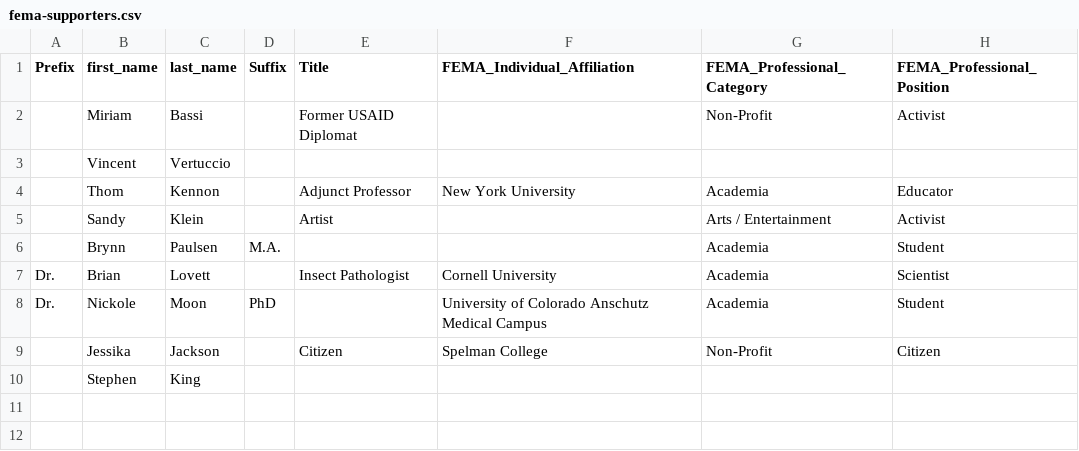
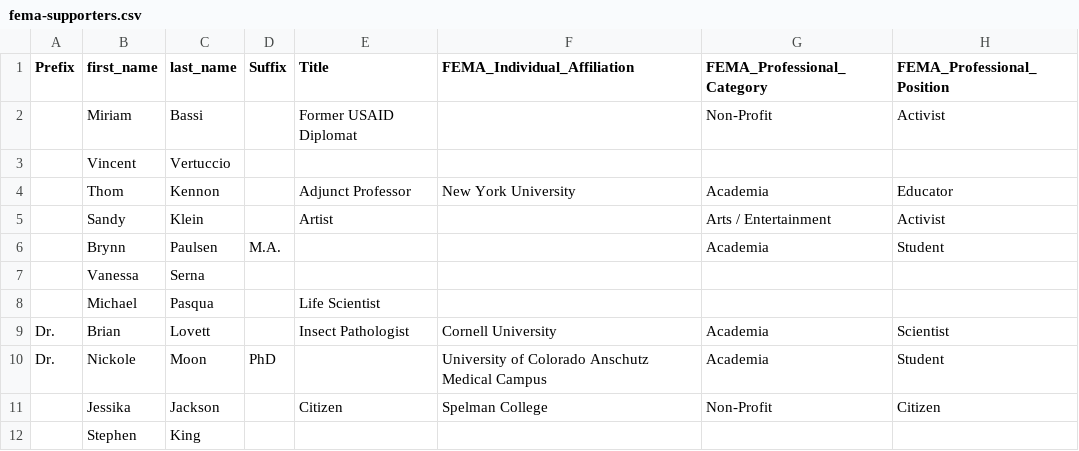
Before and after one commit to SUFSweb/SUFS, a CSV file: fema-supporters.csv, drawn as a sheet; the diff names each change by its address in the sheet, - before the commit and + after, or states it on an @@ line.

Commit message:
Update fema-supporters.csv

```diff
--- a/fema-supporters.csv
+++ b/fema-supporters.csv
+row 7:  | Vanessa | Serna
+row 8:  | Michael | Pasqua |  | Life Scientist
```
